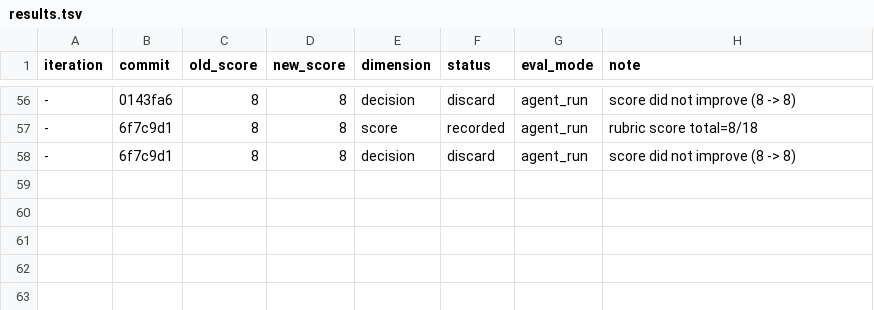
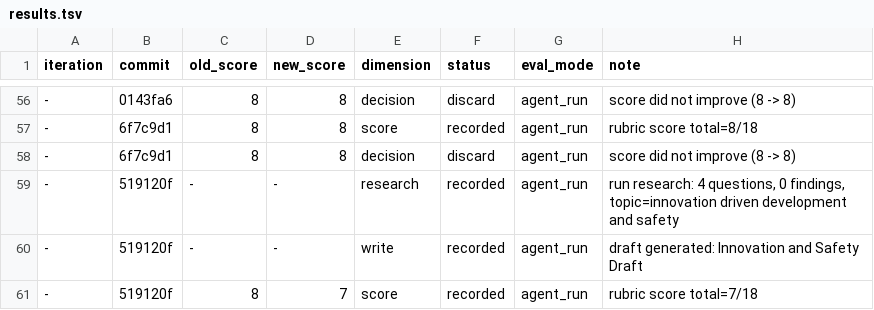
Before and after one commit to wwhonestd/autowrite-academic, a TSV file: papers/governance-safety-security/results.tsv, drawn as a sheet; only a part is shown, gaps mark what is left out; the diff names each change by its address in the sheet, - before the commit and + after, or states it on an @@ line.

```diff
--- a/papers/governance-safety-security/results.tsv
+++ b/papers/governance-safety-security/results.tsv
+row 59: - | 519120f | - | - | research | recorded | agent_run | run research: 4 questions, 0 findings, topic=innovation driven development and safety
+row 60: - | 519120f | - | - | write | recorded | agent_run | draft generated: Innovation and Safety Draft
+row 61: - | 519120f | 8 | 7 | score | recorded | agent_run | rubric score total=7/18
```
Also changed, not shown: 7 other files.
